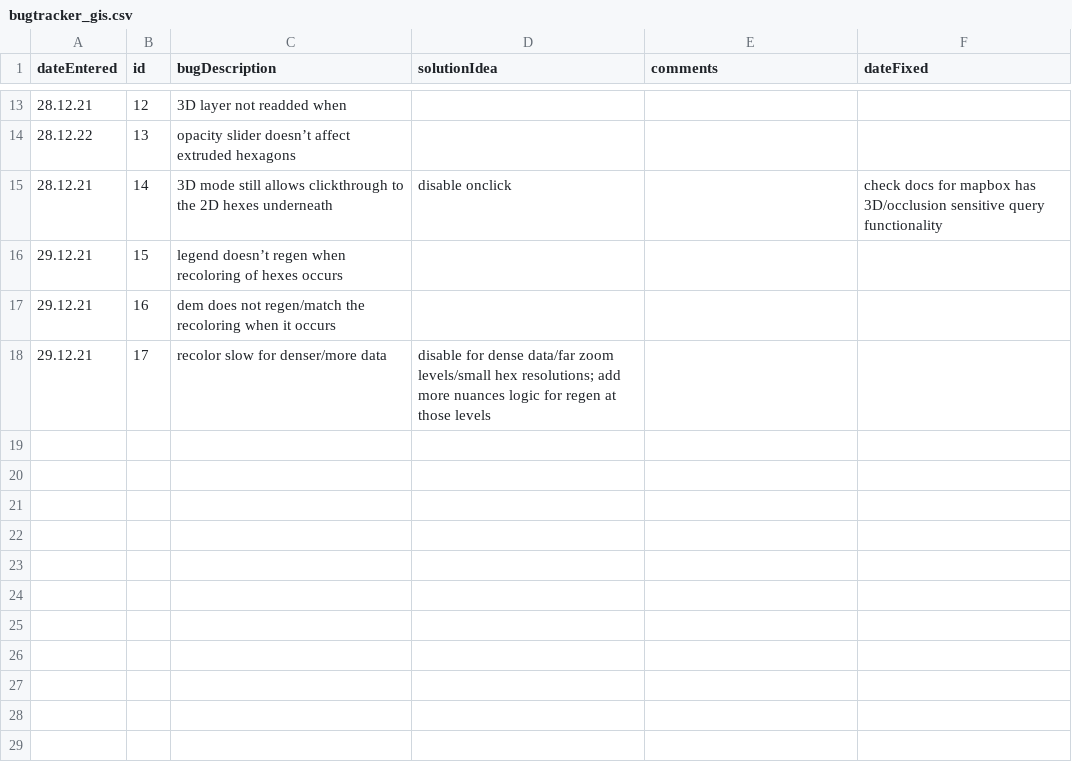
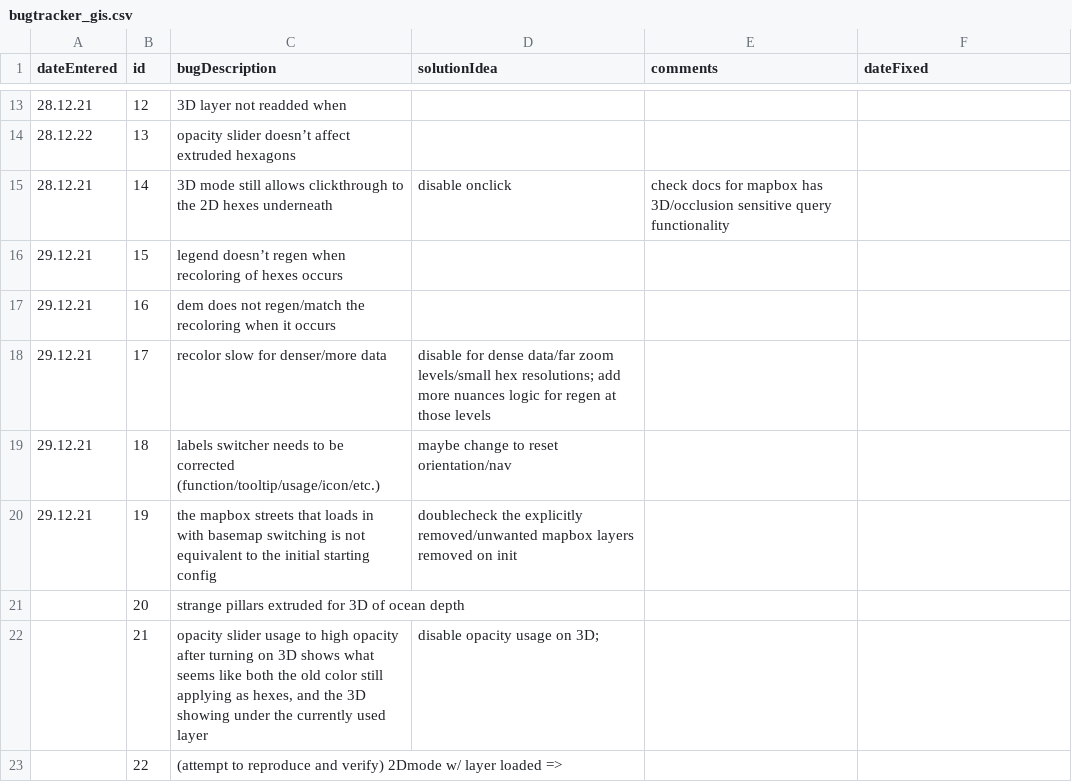
Before and after one commit to brandonserrao/SIDSDataPlatform, a CSV file: src/gis/temp/bugtracker_gis.csv, drawn as a sheet; only a part is shown, gaps mark what is left out.

```diff
--- a/src/gis/temp/bugtracker_gis.csv
+++ b/src/gis/temp/bugtracker_gis.csv
@@ -14,3 +14,3 @@ dateEntered,id,bugDescription,solutionIdea,comments,dateFixed
 28.12.22,13,opacity slider doesn’t affect extruded hexagons,,,
-28.12.21,14,3D mode still allows clickthrough to the 2D hexes underneath,disable onclick,,check docs for mapbox has 3D/occlusion sensitive query functionality
+28.12.21,14,3D mode still allows clickthrough to the 2D hexes underneath,disable onclick,check docs for mapbox has 3D/occlusion sensitive query functionality,
 29.12.21,15,legend doesn’t regen when recoloring of hexes occurs,,,
@@ -18 +18,6 @@ dateEntered,id,bugDescription,solutionIdea,comments,dateFixed
 29.12.21,17,recolor slow for denser/more data,disable for dense data/far zoom levels/small hex resolutions; add more nuances logic for regen at those levels,,
+29.12.21,18,labels switcher needs to be corrected (function/tooltip/usage/icon/etc.),maybe change to reset orientation/nav,,
+29.12.21,19,the mapbox streets that loads in with basemap switching is not equivalent to the initial starting config,doublecheck the explicitly removed/unwanted mapbox layers removed on init,,
+,20,strange pillars extruded for 3D of ocean depth,,,
+,21,"opacity slider usage to high opacity after turning on 3D shows what seems like both the old color still applying as hexes, and the 3D showing under the currently used layer",disable opacity usage on 3D;,,
+,22,(attempt to reproduce and verify) 2Dmode w/ layer loaded =>,,,
```
Also changed, not shown: 3 other files.
